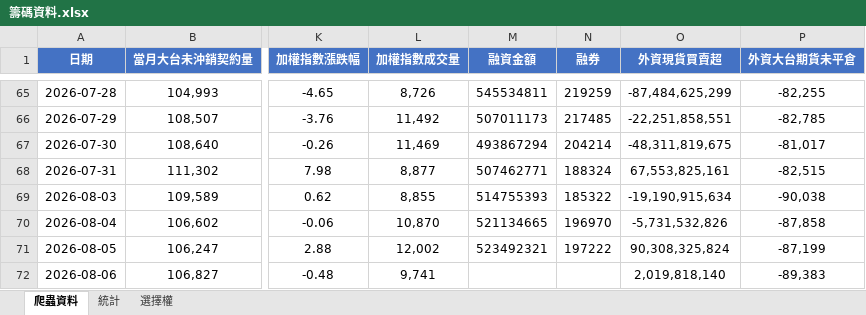
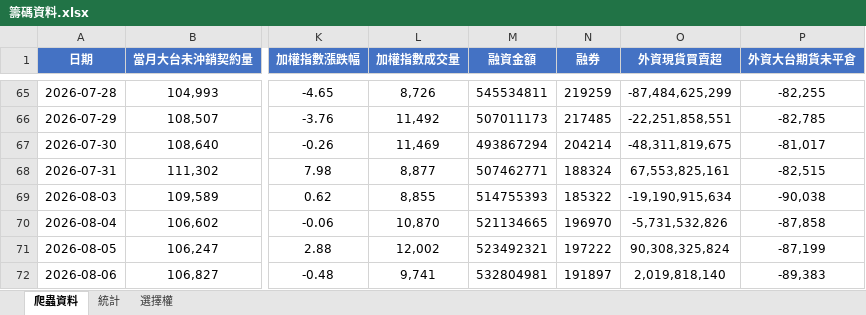
Before and after one commit to Andrew810523/taifex-data, an Excel workbook: 籌碼資料.xlsx, sheet 爬蟲資料, drawn as a sheet; only a part is shown, gaps mark what is left out; values as stored, in another font and other column widths than the file's, no borders; the diff names each change by its address in the sheet, - before the commit and + after, or states it on an @@ line.

```diff
--- a/籌碼資料.xlsx (sheet 爬蟲資料)
+++ b/籌碼資料.xlsx (sheet 爬蟲資料)
-M72 (融資金額): (empty)
+M72 (融資金額): 532804981
-N72 (融券): (empty)
+N72 (融券): 191897
```
Also changed, not shown: sheet 統計, 3 other files.
